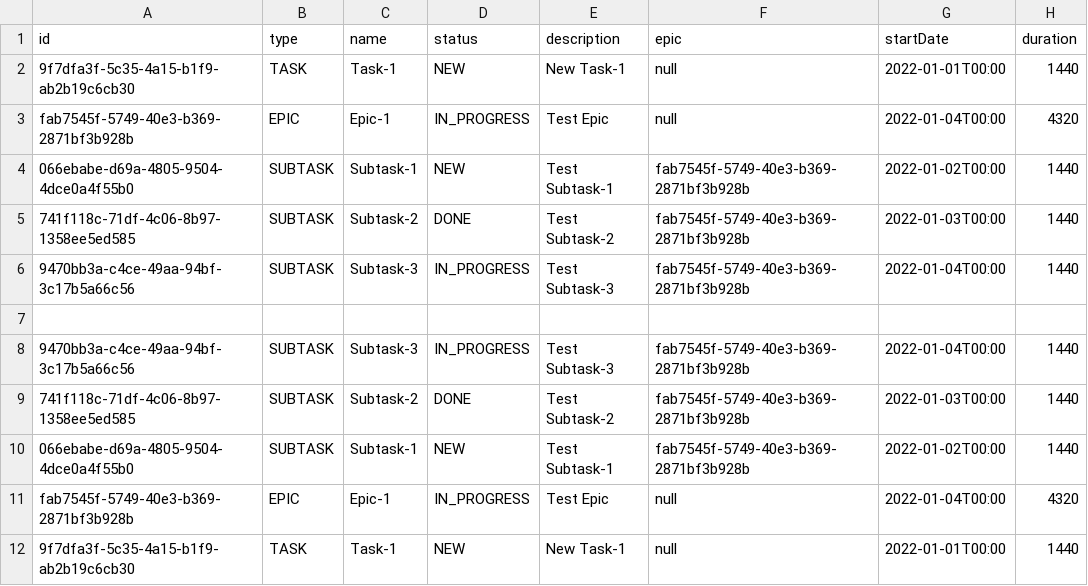
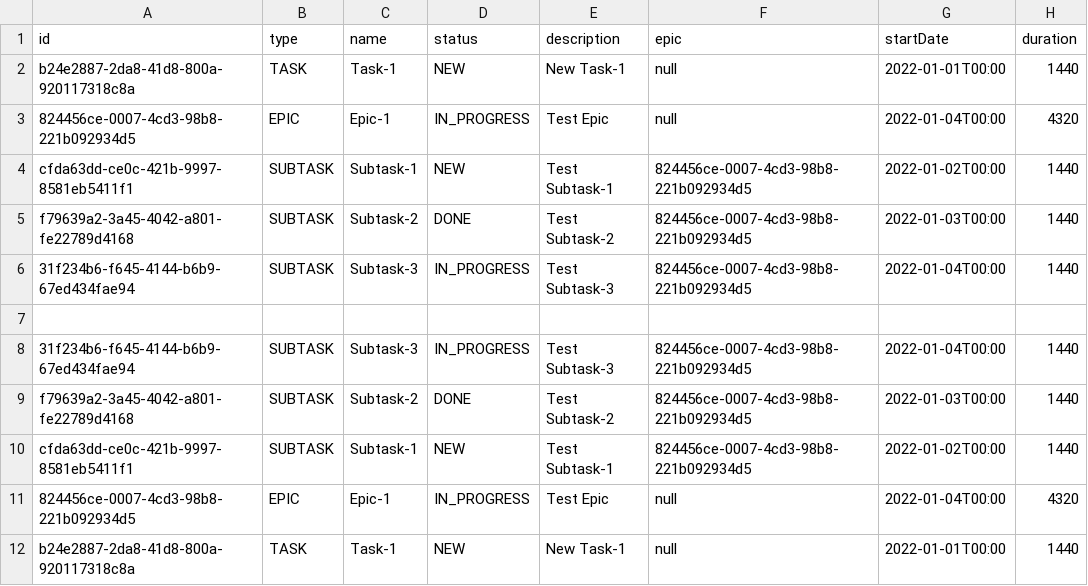
Before and after one commit to Militskiy/java-kanban, a CSV file: src/main/java/data/savedState.csv, drawn as a sheet.

```diff
--- a/src/main/java/data/savedState.csv
+++ b/src/main/java/data/savedState.csv
@@ -1,12 +1,12 @@
 id,type,name,status,description,epic,startDate,duration
-9f7dfa3f-5c35-4a15-b1f9-ab2b19c6cb30,TASK,Task-1,NEW,New Task-1,null,2022-01-01T00:00,1440
-fab7545f-5749-40e3-b369-2871bf3b928b,EPIC,Epic-1,IN_PROGRESS,Test Epic,null,2022-01-04T00:00,4320
-066ebabe-d69a-4805-9504-4dce0a4f55b0,SUBTASK,Subtask-1,NEW,Test Subtask-1,fab7545f-5749-40e3-b369-2871bf3b928b,2022-01-02T00:00,1440
-741f118c-71df-4c06-8b97-1358ee5ed585,SUBTASK,Subtask-2,DONE,Test Subtask-2,fab7545f-5749-40e3-b369-2871bf3b928b,2022-01-03T00:00,1440
-9470bb3a-c4ce-49aa-94bf-3c17b5a66c56,SUBTASK,Subtask-3,IN_PROGRESS,Test Subtask-3,fab7545f-5749-40e3-b369-2871bf3b928b,2022-01-04T00:00,1440
+b24e2887-2da8-41d8-800a-920117318c8a,TASK,Task-1,NEW,New Task-1,null,2022-01-01T00:00,1440
+824456ce-0007-4cd3-98b8-221b092934d5,EPIC,Epic-1,IN_PROGRESS,Test Epic,null,2022-01-04T00:00,4320
+cfda63dd-ce0c-421b-9997-8581eb5411f1,SUBTASK,Subtask-1,NEW,Test Subtask-1,824456ce-0007-4cd3-98b8-221b092934d5,2022-01-02T00:00,1440
+f79639a2-3a45-4042-a801-fe22789d4168,SUBTASK,Subtask-2,DONE,Test Subtask-2,824456ce-0007-4cd3-98b8-221b092934d5,2022-01-03T00:00,1440
+31f234b6-f645-4144-b6b9-67ed434fae94,SUBTASK,Subtask-3,IN_PROGRESS,Test Subtask-3,824456ce-0007-4cd3-98b8-221b092934d5,2022-01-04T00:00,1440
 
-9470bb3a-c4ce-49aa-94bf-3c17b5a66c56,SUBTASK,Subtask-3,IN_PROGRESS,Test Subtask-3,fab7545f-5749-40e3-b369-2871bf3b928b,2022-01-04T00:00,1440
-741f118c-71df-4c06-8b97-1358ee5ed585,SUBTASK,Subtask-2,DONE,Test Subtask-2,fab7545f-5749-40e3-b369-2871bf3b928b,2022-01-03T00:00,1440
-066ebabe-d69a-4805-9504-4dce0a4f55b0,SUBTASK,Subtask-1,NEW,Test Subtask-1,fab7545f-5749-40e3-b369-2871bf3b928b,2022-01-02T00:00,1440
-fab7545f-5749-40e3-b369-2871bf3b928b,EPIC,Epic-1,IN_PROGRESS,Test Epic,null,2022-01-04T00:00,4320
-9f7dfa3f-5c35-4a15-b1f9-ab2b19c6cb30,TASK,Task-1,NEW,New Task-1,null,2022-01-01T00:00,1440
+31f234b6-f645-4144-b6b9-67ed434fae94,SUBTASK,Subtask-3,IN_PROGRESS,Test Subtask-3,824456ce-0007-4cd3-98b8-221b092934d5,2022-01-04T00:00,1440
+f79639a2-3a45-4042-a801-fe22789d4168,SUBTASK,Subtask-2,DONE,Test Subtask-2,824456ce-0007-4cd3-98b8-221b092934d5,2022-01-03T00:00,1440
+cfda63dd-ce0c-421b-9997-8581eb5411f1,SUBTASK,Subtask-1,NEW,Test Subtask-1,824456ce-0007-4cd3-98b8-221b092934d5,2022-01-02T00:00,1440
+824456ce-0007-4cd3-98b8-221b092934d5,EPIC,Epic-1,IN_PROGRESS,Test Epic,null,2022-01-04T00:00,4320
+b24e2887-2da8-41d8-800a-920117318c8a,TASK,Task-1,NEW,New Task-1,null,2022-01-01T00:00,1440
```
Also changed, not shown: 8 other files.
